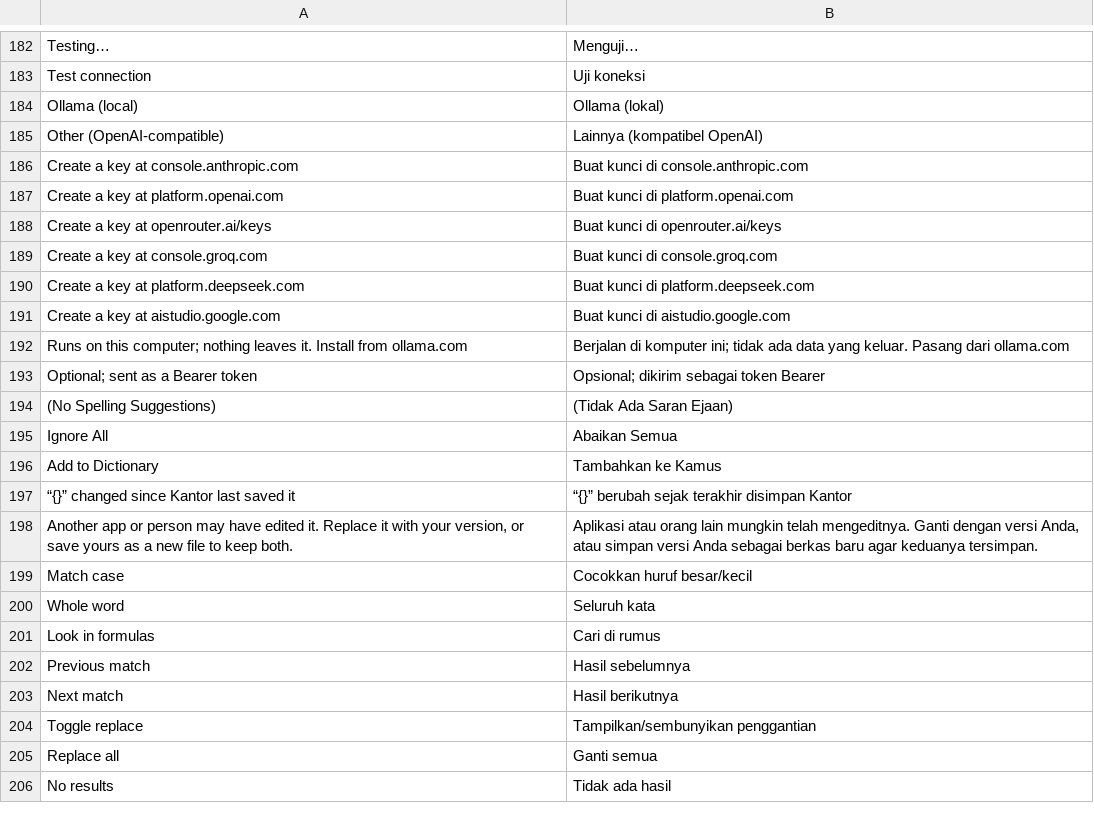
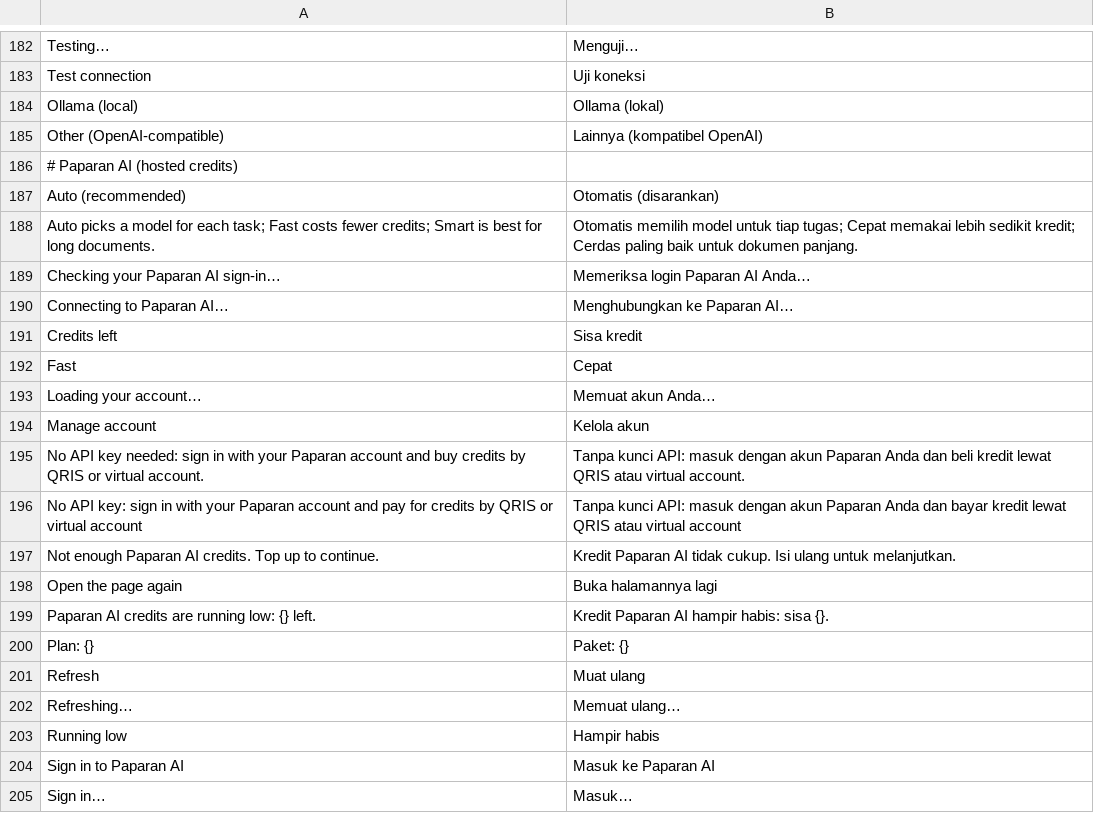
Before and after one commit to dzulfikar08/kantor, a TSV file: crates/kantor_ui/i18n/kantor.tsv, drawn as a sheet; only a part is shown, gaps mark what is left out; the shorter side is filled out with more unchanged rows; the diff covers the shown part only; the diff names each change by its address in the sheet, - before the commit and + after, or states it on an @@ line.

Commit message:
AI: Paparan AI hosted provider (device sign-in, credits, top up), OpenAI tool-call deltas, GET + response headers in the transport

```diff
--- a/crates/kantor_ui/i18n/kantor.tsv
+++ b/crates/kantor_ui/i18n/kantor.tsv
+row 186: # Paparan AI (hosted credits)
+row 187: Auto (recommended) | Otomatis (disarankan)
+row 188: Auto picks a model for each task; Fast costs fewer credits; Smart is best for long documents. | Otomatis memilih model untuk tiap tugas; Cepat memakai lebih sedikit kredit; Cerdas paling baik untuk dokumen panjang.
+row 189: Checking your Paparan AI sign-in… | Memeriksa login Paparan AI Anda…
+row 190: Connecting to Paparan AI… | Menghubungkan ke Paparan AI…
+row 191: Credits left | Sisa kredit
+row 192: Fast | Cepat
+row 193: Loading your account… | Memuat akun Anda…
+row 194: Manage account | Kelola akun
+row 195: No API key needed: sign in with your Paparan account and buy credits by QRIS or virtual account. | Tanpa kunci API: masuk dengan akun Paparan Anda dan beli kredit lewat QRIS atau virtual account.
+row 196: No API key: sign in with your Paparan account and pay for credits by QRIS or virtual account | Tanpa kunci API: masuk dengan akun Paparan Anda dan bayar kredit lewat QRIS atau virtual account
+row 197: Not enough Paparan AI credits. Top up to continue. | Kredit Paparan AI tidak cukup. Isi ulang untuk melanjutkan.
+row 198: Open the page again | Buka halamannya lagi
+row 199: Paparan AI credits are running low: {} left. | Kredit Paparan AI hampir habis: sisa {}.
+row 200: Plan: {} | Paket: {}
+row 201: Refresh | Muat ulang
+row 202: Refreshing… | Memuat ulang…
+row 203: Running low | Hampir habis
+row 204: Sign in to Paparan AI | Masuk ke Paparan AI
+row 205: Sign in… | Masuk…
```
Also changed, not shown: 19 added rows and 1 removed row elsewhere in this file, 14 other files.
